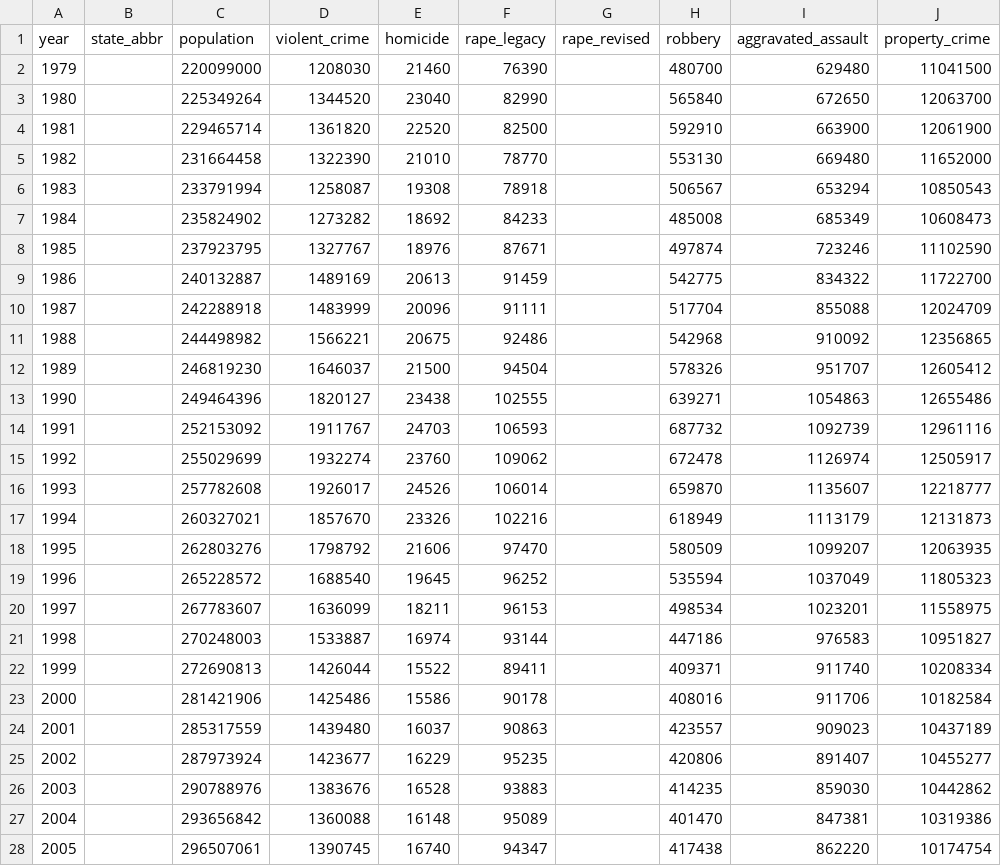
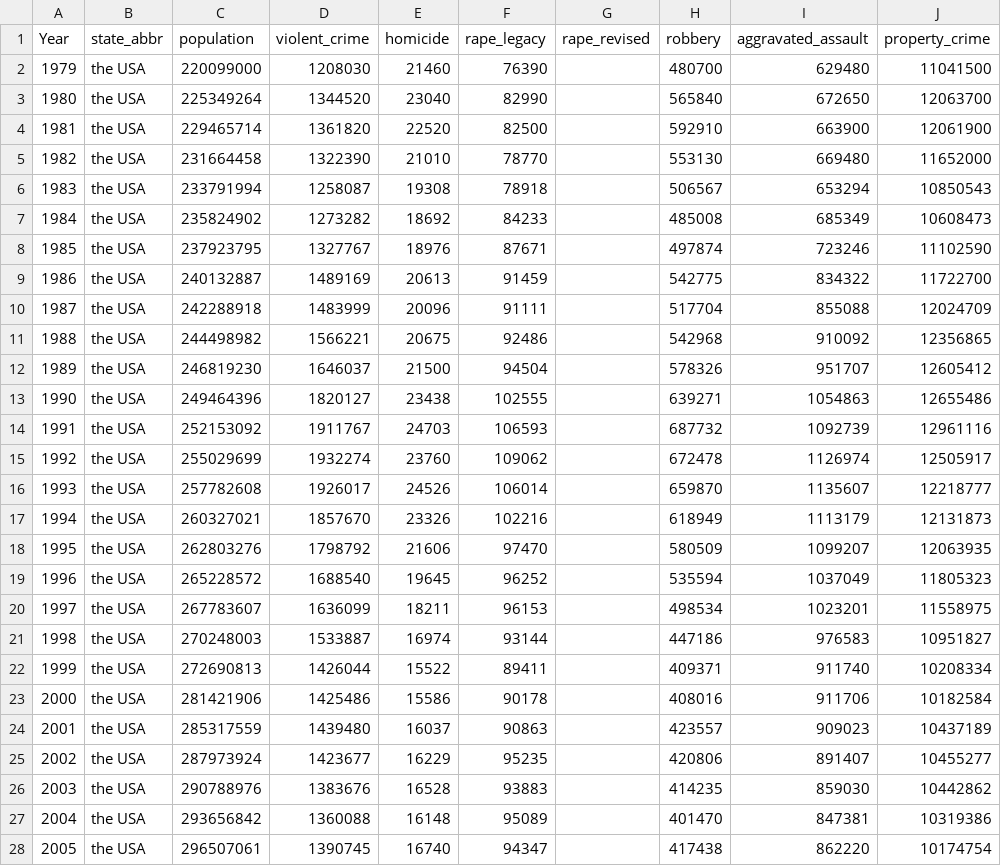
Before and after one commit to manuelpinto95/crimesgamesVI2019, a CSV file: data/crime/crimesoriginal.csv, drawn as a sheet; only a part is shown; the diff covers the shown part only; the diff names each change by its address in the sheet, - before the commit and + after, or states it on an @@ line.

```diff
--- a/data/crime/crimesoriginal.csv
+++ b/data/crime/crimesoriginal.csv
-A1: year
+A1: Year
-B2:B28 (state_abbr): (empty)
+B2:B28 (state_abbr): the USA
```
Also changed, not shown: 11 edited cells elsewhere in this file, databases/MassShootCountPerStatePerYear.csv, 4 other files.
